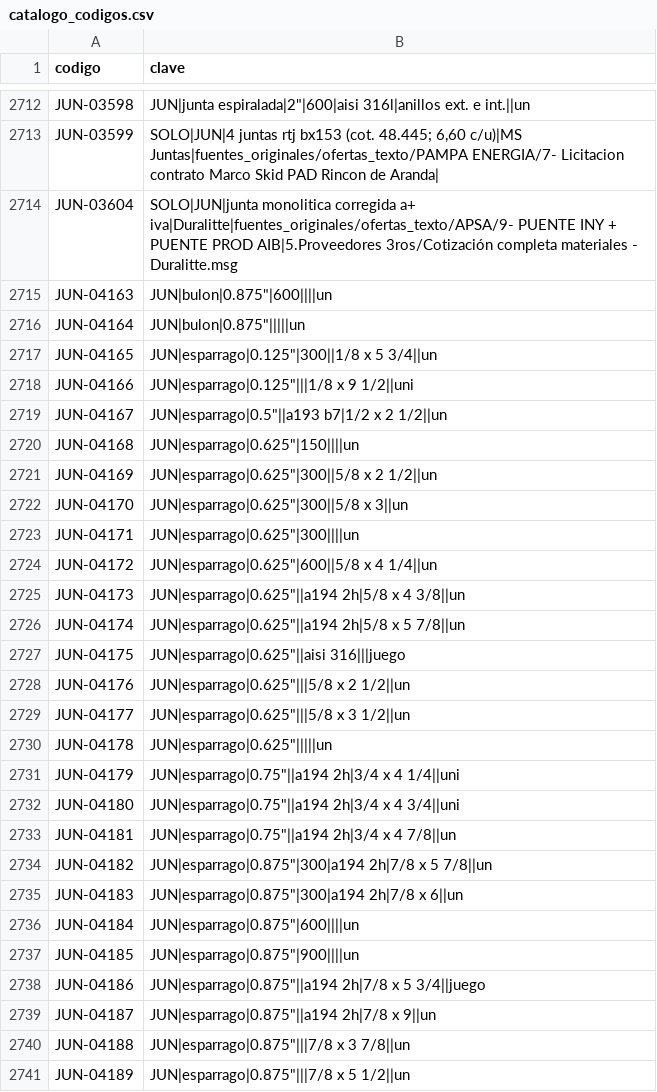
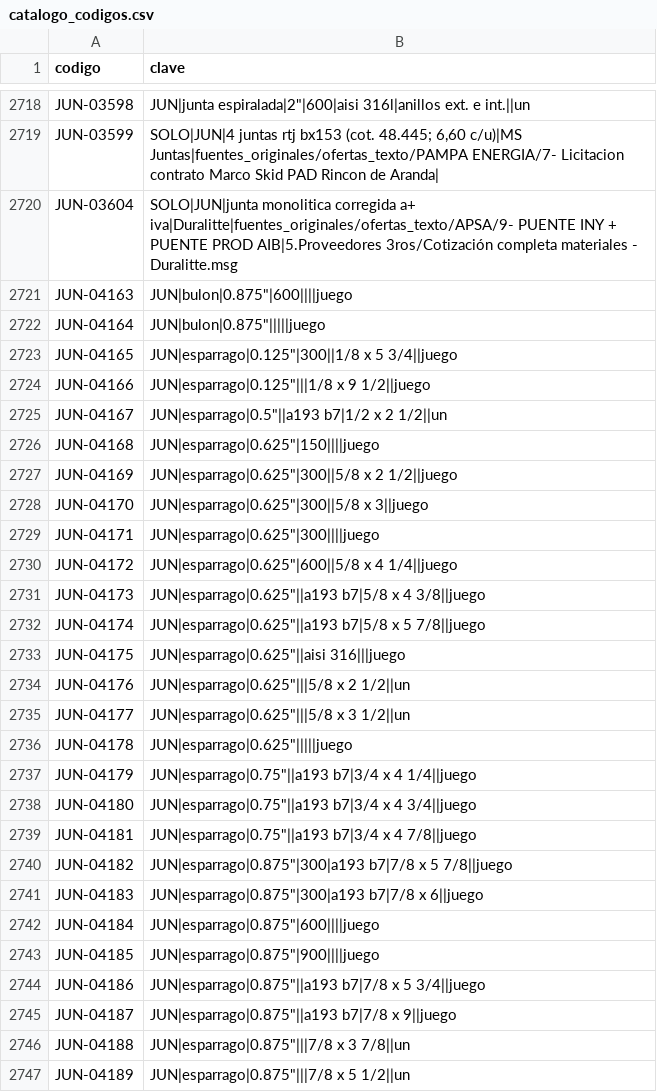
Before and after one commit to ricardoalvarezu2-cyber/cotizador-itt-2.0, a CSV file: conocimiento/precios/catalogo_codigos.csv, drawn as a sheet; only a part is shown, gaps mark what is left out; the diff covers the shown part only.

```diff
--- a/conocimiento/precios/catalogo_codigos.csv
+++ b/conocimiento/precios/catalogo_codigos.csv
@@ -2714,14 +2720,14 @@ JUN-03599,"SOLO|JUN|4 juntas rtj bx153 (cot. 48.445; 6,60 c/u)|MS Juntas|fuentes
 JUN-03604,SOLO|JUN|junta monolitica corregida a+ iva|Duralitte|fuentes_originales/ofertas_texto/APSA/9- PUENTE INY + PUENTE PROD AIB|5.Proveedores 3ros/Cotización completa materiales - Duralitte.msg
-JUN-04163,"JUN|bulon|0.875""|600||||un"
-JUN-04164,"JUN|bulon|0.875""|||||un"
-JUN-04165,"JUN|esparrago|0.125""|300||1/8 x 5 3/4||un"
-JUN-04166,"JUN|esparrago|0.125""|||1/8 x 9 1/2||uni"
+JUN-04163,"JUN|bulon|0.875""|600||||juego"
+JUN-04164,"JUN|bulon|0.875""|||||juego"
+JUN-04165,"JUN|esparrago|0.125""|300||1/8 x 5 3/4||juego"
+JUN-04166,"JUN|esparrago|0.125""|||1/8 x 9 1/2||juego"
 JUN-04167,"JUN|esparrago|0.5""||a193 b7|1/2 x 2 1/2||un"
-JUN-04168,"JUN|esparrago|0.625""|150||||un"
-JUN-04169,"JUN|esparrago|0.625""|300||5/8 x 2 1/2||un"
-JUN-04170,"JUN|esparrago|0.625""|300||5/8 x 3||un"
-JUN-04171,"JUN|esparrago|0.625""|300||||un"
-JUN-04172,"JUN|esparrago|0.625""|600||5/8 x 4 1/4||un"
-JUN-04173,"JUN|esparrago|0.625""||a194 2h|5/8 x 4 3/8||un"
-JUN-04174,"JUN|esparrago|0.625""||a194 2h|5/8 x 5 7/8||un"
+JUN-04168,"JUN|esparrago|0.625""|150||||juego"
+JUN-04169,"JUN|esparrago|0.625""|300||5/8 x 2 1/2||juego"
+JUN-04170,"JUN|esparrago|0.625""|300||5/8 x 3||juego"
+JUN-04171,"JUN|esparrago|0.625""|300||||juego"
+JUN-04172,"JUN|esparrago|0.625""|600||5/8 x 4 1/4||juego"
+JUN-04173,"JUN|esparrago|0.625""||a193 b7|5/8 x 4 3/8||juego"
+JUN-04174,"JUN|esparrago|0.625""||a193 b7|5/8 x 5 7/8||juego"
 JUN-04175,"JUN|esparrago|0.625""||aisi 316|||juego"
@@ -2729,12 +2735,12 @@ JUN-04176,"JUN|esparrago|0.625""|||5/8 x 2 1/2||un"
 JUN-04177,"JUN|esparrago|0.625""|||5/8 x 3 1/2||un"
-JUN-04178,"JUN|esparrago|0.625""|||||un"
-JUN-04179,"JUN|esparrago|0.75""||a194 2h|3/4 x 4 1/4||uni"
-JUN-04180,"JUN|esparrago|0.75""||a194 2h|3/4 x 4 3/4||uni"
-JUN-04181,"JUN|esparrago|0.75""||a194 2h|3/4 x 4 7/8||un"
-JUN-04182,"JUN|esparrago|0.875""|300|a194 2h|7/8 x 5 7/8||un"
-JUN-04183,"JUN|esparrago|0.875""|300|a194 2h|7/8 x 6||un"
-JUN-04184,"JUN|esparrago|0.875""|600||||un"
-JUN-04185,"JUN|esparrago|0.875""|900||||un"
-JUN-04186,"JUN|esparrago|0.875""||a194 2h|7/8 x 5 3/4||juego"
-JUN-04187,"JUN|esparrago|0.875""||a194 2h|7/8 x 9||un"
+JUN-04178,"JUN|esparrago|0.625""|||||juego"
+JUN-04179,"JUN|esparrago|0.75""||a193 b7|3/4 x 4 1/4||juego"
+JUN-04180,"JUN|esparrago|0.75""||a193 b7|3/4 x 4 3/4||juego"
+JUN-04181,"JUN|esparrago|0.75""||a193 b7|3/4 x 4 7/8||juego"
+JUN-04182,"JUN|esparrago|0.875""|300|a193 b7|7/8 x 5 7/8||juego"
+JUN-04183,"JUN|esparrago|0.875""|300|a193 b7|7/8 x 6||juego"
+JUN-04184,"JUN|esparrago|0.875""|600||||juego"
+JUN-04185,"JUN|esparrago|0.875""|900||||juego"
+JUN-04186,"JUN|esparrago|0.875""||a193 b7|7/8 x 5 3/4||juego"
+JUN-04187,"JUN|esparrago|0.875""||a193 b7|7/8 x 9||juego"
 JUN-04188,"JUN|esparrago|0.875""|||7/8 x 3 7/8||un"
```
Also changed, not shown: 12 added rows and 40 edited cells elsewhere in this file, conocimiento/precios/catalogo_codigos_fusionados.csv, conocimiento/precios/listas_nuevas.csv, 10 other files.
